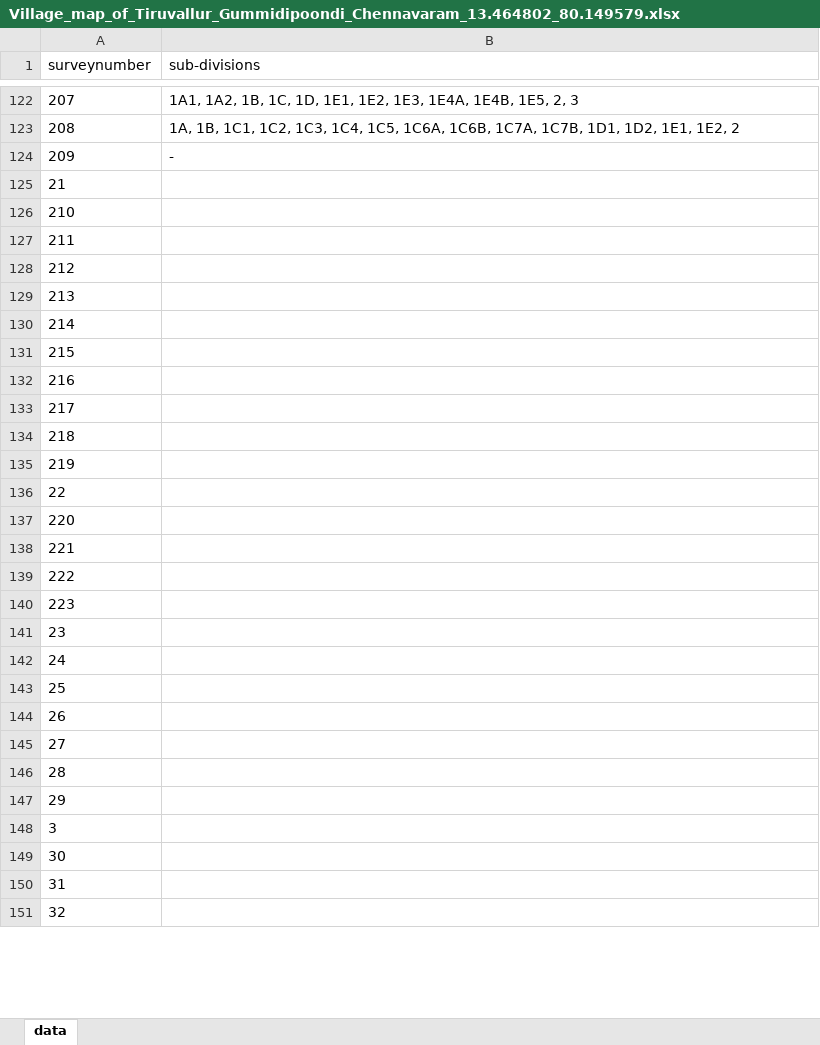
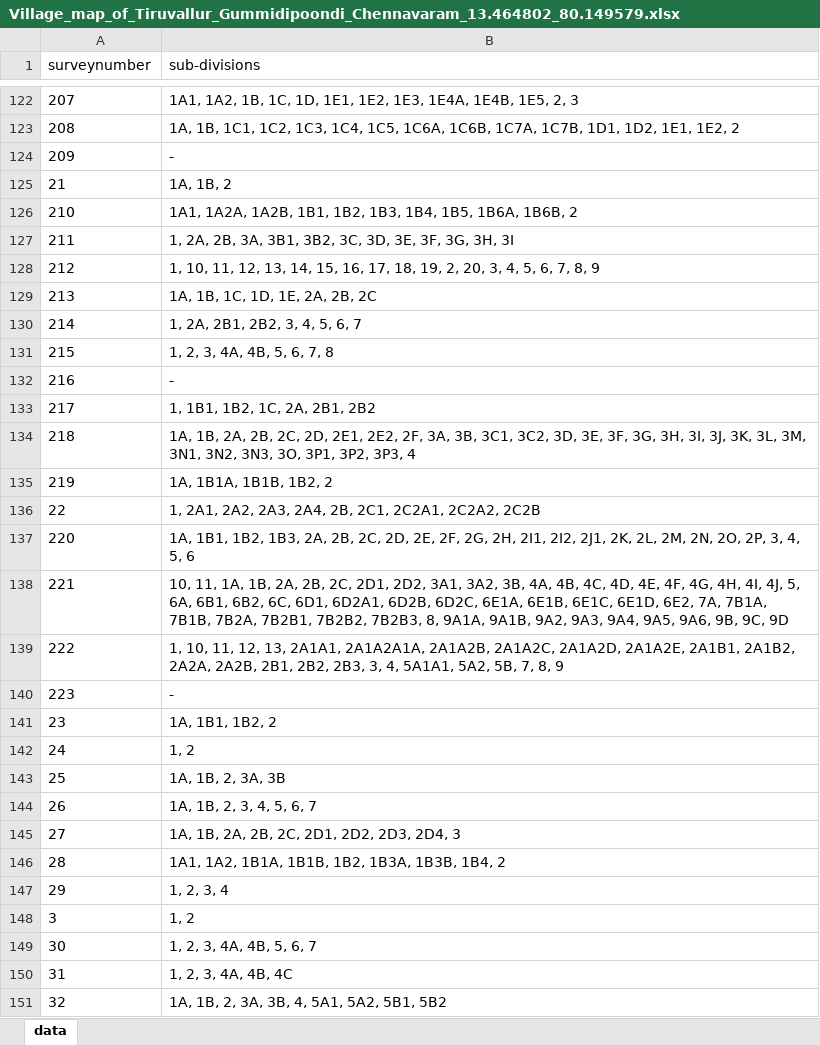
Before and after one commit to sivaramanRW/scraper-glv, an Excel workbook: out/Village_map_of_Tiruvallur_Gummidipoondi_Chennavaram_13.464802_80.149579.xlsx, sheet data, drawn as a sheet; only a part is shown, gaps mark what is left out; values as stored, in another font and other column widths than the file's, no borders; the diff covers the shown part only; the diff names each change by its address in the sheet, - before the commit and + after, or states it on an @@ line.

Commit message:
progress: 8 village workbooks (sivaramans-llin 2026-10-08T18:10:00Z)

```diff
--- a/out/Village_map_of_Tiruvallur_Gummidipoondi_Chennavaram_13.464802_80.149579.xlsx (sheet data)
+++ b/out/Village_map_of_Tiruvallur_Gummidipoondi_Chennavaram_13.464802_80.149579.xlsx (sheet data)
-B125 (sub-divisions): (empty)
+B125 (sub-divisions): 1A, 1B, 2
-B126 (sub-divisions): (empty)
+B126 (sub-divisions): 1A1, 1A2A, 1A2B, 1B1, 1B2, 1B3, 1B4, 1B5, 1B6A, 1B6B, 2
-B127 (sub-divisions): (empty)
+B127 (sub-divisions): 1, 2A, 2B, 3A, 3B1, 3B2, 3C, 3D, 3E, 3F, 3G, 3H, 3I
-B128 (sub-divisions): (empty)
+B128 (sub-divisions): 1, 10, 11, 12, 13, 14, 15, 16, 17, 18, 19, 2, 20, 3, 4, 5, 6, 7, 8, 9
-B129 (sub-divisions): (empty)
+B129 (sub-divisions): 1A, 1B, 1C, 1D, 1E, 2A, 2B, 2C
-B130 (sub-divisions): (empty)
+B130 (sub-divisions): 1, 2A, 2B1, 2B2, 3, 4, 5, 6, 7
-B131 (sub-divisions): (empty)
+B131 (sub-divisions): 1, 2, 3, 4A, 4B, 5, 6, 7, 8
-B132 (sub-divisions): (empty)
+B132 (sub-divisions): -
-B133 (sub-divisions): (empty)
+B133 (sub-divisions): 1, 1B1, 1B2, 1C, 2A, 2B1, 2B2
-B134 (sub-divisions): (empty)
+B134 (sub-divisions): 1A, 1B, 2A, 2B, 2C, 2D, 2E1, 2E2, 2F, 3A, 3B, 3C1, 3C2, 3D, 3E, 3F, 3G, 3H, 3I, 3J, 3K, 3L, 3M, 3N1, 3N2, 3N3, 3O, 3P1, 3P2, 3P3, 4
-B135 (sub-divisions): (empty)
+B135 (sub-divisions): 1A, 1B1A, 1B1B, 1B2, 2
-B136 (sub-divisions): (empty)
+B136 (sub-divisions): 1, 2A1, 2A2, 2A3, 2A4, 2B, 2C1, 2C2A1, 2C2A2, 2C2B
-B137 (sub-divisions): (empty)
+B137 (sub-divisions): 1A, 1B1, 1B2, 1B3, 2A, 2B, 2C, 2D, 2E, 2F, 2G, 2H, 2I1, 2I2, 2J1, 2K, 2L, 2M, 2N, 2O, 2P, 3, 4, 5, 6
-B138 (sub-divisions): (empty)
+B138 (sub-divisions): 10, 11, 1A, 1B, 2A, 2B, 2C, 2D1, 2D2, 3A1, 3A2, 3B, 4A, 4B, 4C, 4D, 4E, 4F, 4G, 4H, 4I, 4J, 5, 6A, 6B1, 6B2, 6C, 6D1, 6D2A1, 6D2B, 6D2C, 6E1A, 6E1B, 6E1C, 6E1D, 6E2, 7A, 7B1A, 7B1B, 7B2A, 7B2B1, 7B2B2, 7B2B3, 8, 9A1A, 9A1B, 9A2, 9A3, 9A4, 9A5, 9A6, 9B, 9C, 9D
-B139 (sub-divisions): (empty)
+B139 (sub-divisions): 1, 10, 11, 12, 13, 2A1A1, 2A1A2A1A, 2A1A2B, 2A1A2C, 2A1A2D, 2A1A2E, 2A1B1, 2A1B2, 2A2A, 2A2B, 2B1, 2B2, 2B3, 3, 4, 5A1A1, 5A2, 5B, 7, 8, 9
-B140 (sub-divisions): (empty)
+B140 (sub-divisions): -
-B141 (sub-divisions): (empty)
+B141 (sub-divisions): 1A, 1B1, 1B2, 2
-B142 (sub-divisions): (empty)
+B142 (sub-divisions): 1, 2
-B143 (sub-divisions): (empty)
+B143 (sub-divisions): 1A, 1B, 2, 3A, 3B
-B144 (sub-divisions): (empty)
+B144 (sub-divisions): 1A, 1B, 2, 3, 4, 5, 6, 7
-B145 (sub-divisions): (empty)
+B145 (sub-divisions): 1A, 1B, 2A, 2B, 2C, 2D1, 2D2, 2D3, 2D4, 3
-B146 (sub-divisions): (empty)
+B146 (sub-divisions): 1A1, 1A2, 1B1A, 1B1B, 1B2, 1B3A, 1B3B, 1B4, 2
-B147 (sub-divisions): (empty)
+B147 (sub-divisions): 1, 2, 3, 4
-B148 (sub-divisions): (empty)
+B148 (sub-divisions): 1, 2
-B149 (sub-divisions): (empty)
+B149 (sub-divisions): 1, 2, 3, 4A, 4B, 5, 6, 7
-B150 (sub-divisions): (empty)
+B150 (sub-divisions): 1, 2, 3, 4A, 4B, 4C
-B151 (sub-divisions): (empty)
+B151 (sub-divisions): 1A, 1B, 2, 3A, 3B, 4, 5A1, 5A2, 5B1, 5B2
```
Also changed, not shown: 11 edited cells elsewhere in this sheet, out/Village_map_of_Tiruvallur_Gummidipoondi_Melakalani_13.463828_80.166931.xlsx, out/Village_map_of_Tiruvallur_Gummidipoondi_Periyapuliyur_13.389385_80.036223.xlsx, 1 other file.
